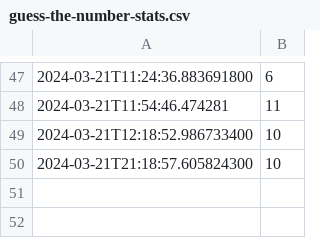
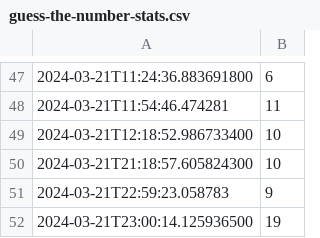
Before and after one commit to dytryk/COMP452-CodeTesting, a CSV file: guess-the-number-stats.csv, drawn as a sheet; only a part is shown, gaps mark what is left out.

```diff
--- a/guess-the-number-stats.csv
+++ b/guess-the-number-stats.csv
@@ -50 +50,3 @@
 "2024-03-21T21:18:57.605824300","10"
+"2024-03-21T22:59:23.058783","9"
+"2024-03-21T23:00:14.125936500","19"
```
Also changed, not shown: 5 other files.
